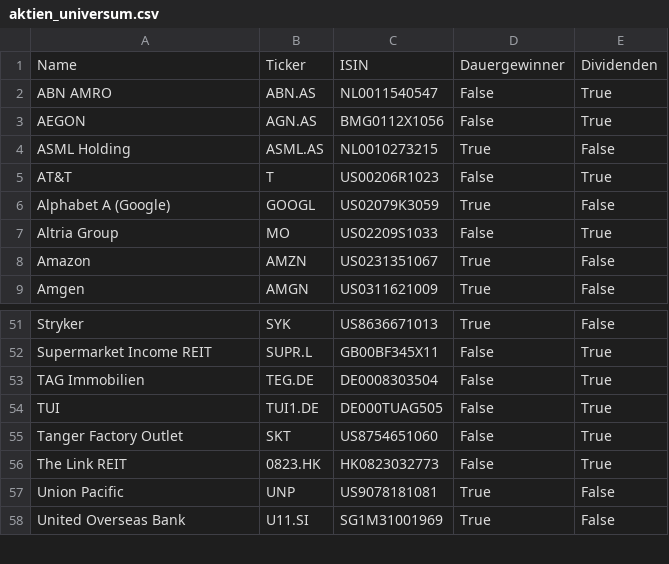
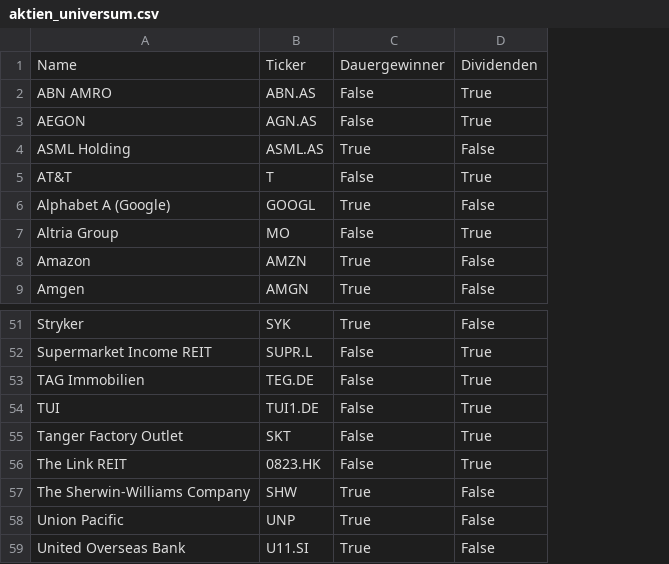
Before and after one commit to hendrikkranz/aktien-dashboard, a CSV file: data/aktien_universum.csv, drawn as a sheet; only a part is shown, gaps mark what is left out; removed rows and columns are numbered as before the commit, all else as after; the diff names each change by its address in the sheet, - before the commit and + after, or states it on an @@ line.

Commit message:
Erweitere Aktienverwaltung und verbessere Bewertungssystem

```diff
--- a/data/aktien_universum.csv
+++ b/data/aktien_universum.csv
-column C, rows 1-9: ISIN | NL0011540547 | BMG0112X1056 | NL0010273215 | US00206R1023 | US02079K3059 | US02209S1033 | US0231351067 | US0311621009; rows 51-58: US8636671013 | GB00BF345X11 | DE0008303504 | DE000TUAG505 | US8754651060 | HK0823032773 | US9078181081 | SG1M31001969
+row 57: The Sherwin-Williams Company | SHW | True | False
```
Also changed, not shown: 3 other files.
